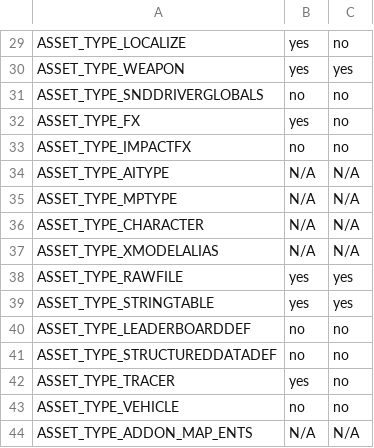
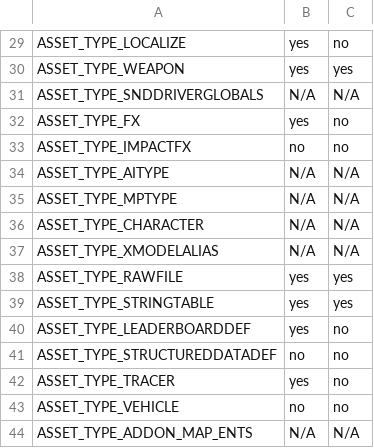
Before and after one commit to RagdollPhysics/zonebuilder, a CSV file: assets.csv, drawn as a sheet; only a part is shown, gaps mark what is left out.

```diff
--- a/assets.csv
+++ b/assets.csv
@@ -30,3 +30,3 @@ ASSET_TYPE_LOCALIZE,yes,no
 ASSET_TYPE_WEAPON,yes,yes
-ASSET_TYPE_SNDDRIVERGLOBALS,no,no
+ASSET_TYPE_SNDDRIVERGLOBALS,N/A,N/A
 ASSET_TYPE_FX,yes,no
@@ -39,3 +39,3 @@ ASSET_TYPE_RAWFILE,yes,yes
 ASSET_TYPE_STRINGTABLE,yes,yes
-ASSET_TYPE_LEADERBOARDDEF,no,no
+ASSET_TYPE_LEADERBOARDDEF,yes,no
 ASSET_TYPE_STRUCTUREDDATADEF,no,no
```
Also changed, not shown: 8 other files.
